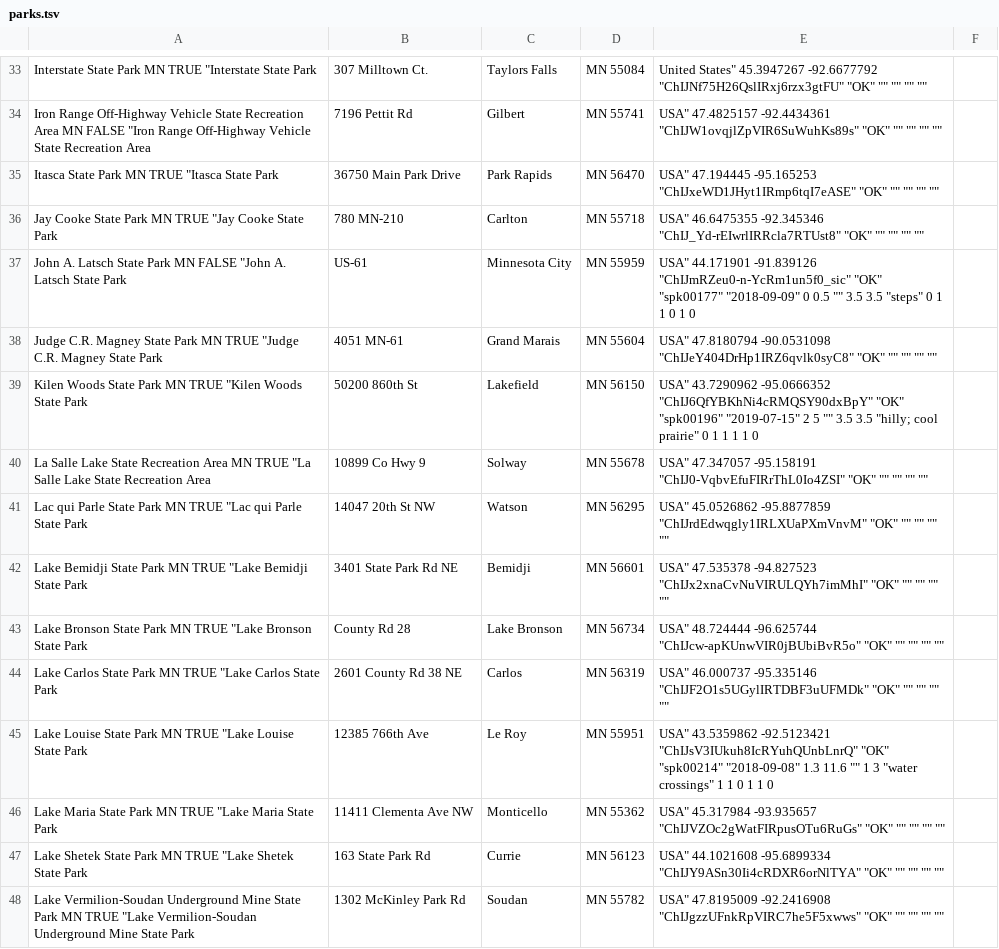
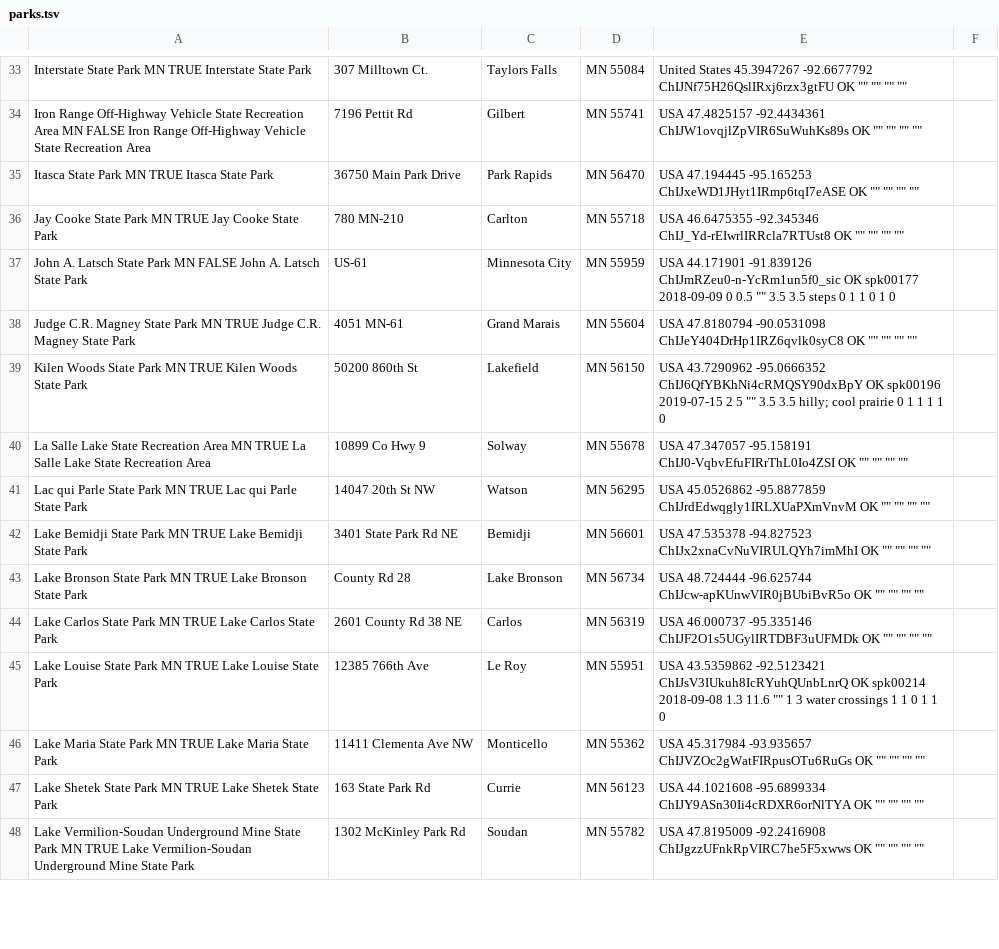
Before and after one commit to thebigez8/state_parks, a TSV file: data/parks.tsv, drawn as a sheet; only a part is shown, gaps mark what is left out; the diff covers the shown part only; the diff names each change by its address in the sheet, - before the commit and + after, or states it on an @@ line.

```diff
--- a/data/parks.tsv
+++ b/data/parks.tsv
-A33: …MN TRUE "Interstate State Park
+A33: …MN TRUE Interstate State Park
-E33: United States" 45.3947267 -92.6677792 "ChIJNf75H26QslIRxj6rzx3gtFU" "OK" "" ""…
+E33: United States 45.3947267 -92.6677792 ChIJNf75H26QslIRxj6rzx3gtFU OK "" ""…
-A34: …MN FALSE "Iron Range Off-Highway…
+A34: …MN FALSE Iron Range Off-Highway…
-E34: USA" 47.4825157 -92.4434361 "ChIJW1ovqjlZpVIR6SuWuhKs89s" "OK" "" ""…
+E34: USA 47.4825157 -92.4434361 ChIJW1ovqjlZpVIR6SuWuhKs89s OK "" ""…
-A35: Itasca State Park MN TRUE "Itasca State Park
+A35: Itasca State Park MN TRUE Itasca State Park
-E35: USA" 47.194445 -95.165253 "ChIJxeWD1JHyt1IRmp6tqI7eASE" "OK" "" ""…
+E35: USA 47.194445 -95.165253 ChIJxeWD1JHyt1IRmp6tqI7eASE OK "" ""…
-A36: …MN TRUE "Jay Cooke State…
+A36: …MN TRUE Jay Cooke State…
-E36: USA" 46.6475355 -92.345346 "ChIJ_Yd-rEIwrlIRRcla7RTUst8" "OK" "" ""…
+E36: USA 46.6475355 -92.345346 ChIJ_Yd-rEIwrlIRRcla7RTUst8 OK "" ""…
-A37: …MN FALSE "John A. Latsch…
+A37: …MN FALSE John A. Latsch…
-E37: USA" 44.171901 -91.839126 "ChIJmRZeu0-n-YcRm1un5f0_sic" "OK" "spk00177" "2018-09-09" 0 0.5 "" 3.5 3.5 "steps" 0 1…
+E37: USA 44.171901 -91.839126 ChIJmRZeu0-n-YcRm1un5f0_sic OK spk00177 2018-09-09 0 0.5 "" 3.5 3.5 steps 0 1…
-A38: …MN TRUE "Judge C.R. Magney…
+A38: …MN TRUE Judge C.R. Magney…
-E38: USA" 47.8180794 -90.0531098 "ChIJeY404DrHp1IRZ6qvlk0syC8" "OK" "" ""…
+E38: USA 47.8180794 -90.0531098 ChIJeY404DrHp1IRZ6qvlk0syC8 OK "" ""…
-A39: …MN TRUE "Kilen Woods State…
+A39: …MN TRUE Kilen Woods State…
-E39: USA" 43.7290962 -95.0666352 "ChIJ6QfYBKhNi4cRMQSY90dxBpY" "OK" "spk00196" "2019-07-15" 2 5 "" 3.5 3.5 "hilly; cool prairie" 0 1…
+E39: USA 43.7290962 -95.0666352 ChIJ6QfYBKhNi4cRMQSY90dxBpY OK spk00196 2019-07-15 2 5 "" 3.5 3.5 hilly; cool prairie 0 1…
-A40: …MN TRUE "La Salle Lake…
+A40: …MN TRUE La Salle Lake…
-E40: USA" 47.347057 -95.158191 "ChIJ0-VqbvEfuFIRrThL0Io4ZSI" "OK" "" ""…
+E40: USA 47.347057 -95.158191 ChIJ0-VqbvEfuFIRrThL0Io4ZSI OK "" ""…
-A41: …MN TRUE "Lac qui Parle…
+A41: …MN TRUE Lac qui Parle…
-E41: USA" 45.0526862 -95.8877859 "ChIJrdEdwqgly1IRLXUaPXmVnvM" "OK" "" ""…
+E41: USA 45.0526862 -95.8877859 ChIJrdEdwqgly1IRLXUaPXmVnvM OK "" ""…
-A42: …MN TRUE "Lake Bemidji State…
+A42: …MN TRUE Lake Bemidji State…
-E42: USA" 47.535378 -94.827523 "ChIJx2xnaCvNuVIRULQYh7imMhI" "OK" "" ""…
+E42: USA 47.535378 -94.827523 ChIJx2xnaCvNuVIRULQYh7imMhI OK "" ""…
-A43: …MN TRUE "Lake Bronson State…
+A43: …MN TRUE Lake Bronson State…
-E43: USA" 48.724444 -96.625744 "ChIJcw-apKUnwVIR0jBUbiBvR5o" "OK" "" ""…
+E43: USA 48.724444 -96.625744 ChIJcw-apKUnwVIR0jBUbiBvR5o OK "" ""…
-A44: …MN TRUE "Lake Carlos State…
+A44: …MN TRUE Lake Carlos State…
-E44: USA" 46.000737 -95.335146 "ChIJF2O1s5UGylIRTDBF3uUFMDk" "OK" "" ""…
+E44: USA 46.000737 -95.335146 ChIJF2O1s5UGylIRTDBF3uUFMDk OK "" ""…
-A45: …MN TRUE "Lake Louise State…
+A45: …MN TRUE Lake Louise State…
-E45: USA" 43.5359862 -92.5123421 "ChIJsV3IUkuh8IcRYuhQUnbLnrQ" "OK" "spk00214" "2018-09-08" 1.3 11.6 "" 1 3 "water crossings" 1 1…
+E45: USA 43.5359862 -92.5123421 ChIJsV3IUkuh8IcRYuhQUnbLnrQ OK spk00214 2018-09-08 1.3 11.6 "" 1 3 water crossings 1 1…
-A46: …MN TRUE "Lake Maria State…
+A46: …MN TRUE Lake Maria State…
-E46: USA" 45.317984 -93.935657 "ChIJVZOc2gWatFIRpusOTu6RuGs" "OK" "" ""…
+E46: USA 45.317984 -93.935657 ChIJVZOc2gWatFIRpusOTu6RuGs OK "" ""…
-A47: …MN TRUE "Lake Shetek State…
+A47: …MN TRUE Lake Shetek State…
-E47: USA" 44.1021608 -95.6899334 "ChIJY9ASn30Ii4cRDXR6orNlTYA" "OK" "" ""…
+E47: USA 44.1021608 -95.6899334 ChIJY9ASn30Ii4cRDXR6orNlTYA OK "" ""…
-A48: …MN TRUE "Lake Vermilion-Soudan Underground…
+A48: …MN TRUE Lake Vermilion-Soudan Underground…
-E48: USA" 47.8195009 -92.2416908 "ChIJgzzUFnkRpVIRC7he5F5xwws" "OK" "" ""…
+E48: USA 47.8195009 -92.2416908 ChIJgzzUFnkRpVIRC7he5F5xwws OK "" ""…
```
Also changed, not shown: 117 edited cells elsewhere in this file.
